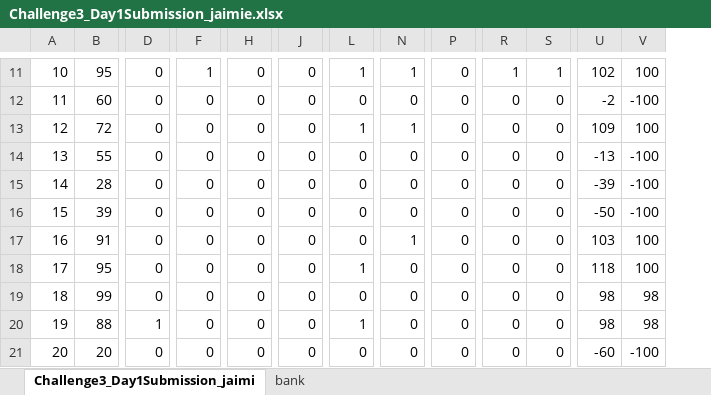
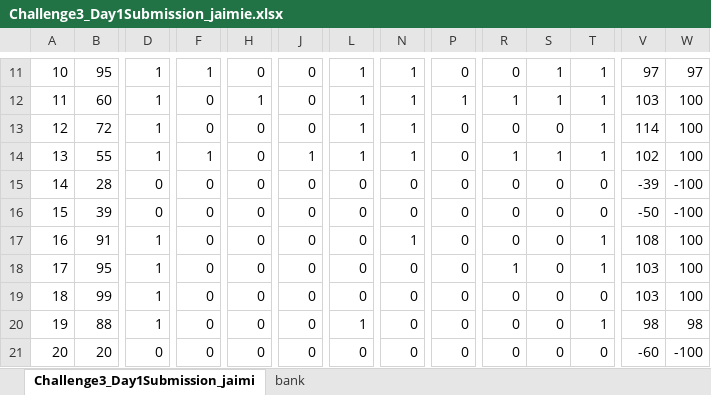
Before and after one commit to fullofentropy/HackTheMachine-1, an Excel workbook: game3/Challenge3_Day1Submission_jaimie.xlsx, sheet Challenge3_Day1Submission_jaimi, drawn as a sheet; only a part is shown, gaps mark what is left out; values as stored, in another font and other column widths than the file's, no borders; addresses are those after the commit; the diff covers the shown part only; the diff names each change by its address in the sheet, - before the commit and + after, or states it on an @@ line.

```diff
--- a/game3/Challenge3_Day1Submission_jaimie.xlsx (sheet Challenge3_Day1Submission_jaimi)
+++ b/game3/Challenge3_Day1Submission_jaimie.xlsx (sheet Challenge3_Day1Submission_jaimi)
+column T, rows 11-21: 1 | 1 | 1 | 1 | 0 | 0 | 1 | 1 | 0 | 1 | 0
-D11:D14: 0
+D11:D14: 1
-R11: 1
+R11: 0
-V11: 102
+V11: 97
-W11: 100
+W11: 97
-H12: 0
+H12: 1
-L12: 0
+L12: 1
-N12: 0
+N12: 1
-P12: 0
+P12: 1
-R12: 0
+R12: 1
-S12: 0
+S12: 1
-V12: -2
+V12: 103
-W12: -100
+W12: 100
-V13: 109
+V13: 114
-F14: 0
+F14: 1
-J14: 0
+J14: 1
-L14: 0
+L14: 1
-N14: 0
+N14: 1
-R14: 0
+R14: 1
-S14: 0
+S14: 1
-V14: -13
+V14: 102
-W14: -100
+W14: 100
-D17:D19: 0
+D17:D19: 1
-V17: 103
+V17: 108
-L18: 1
+L18: 0
-R18: 0
+R18: 1
-V18: 118
+V18: 103
-V19: 98
+V19: 103
-W19: 98
+W19: 100
```
Also changed, not shown: 47 edited cells elsewhere in this sheet, sheet bank, formulas that keep their value.
